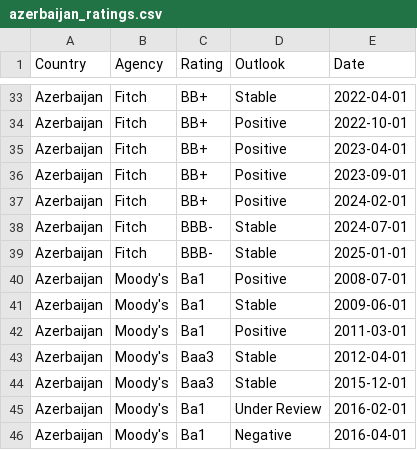
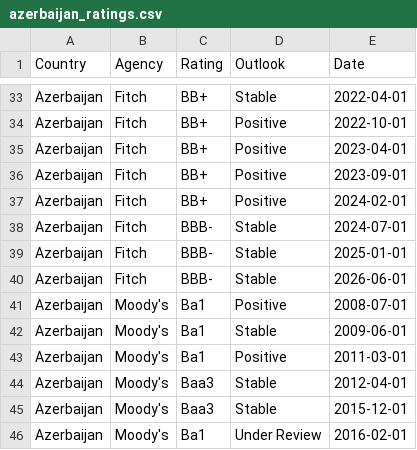
Before and after one commit to Mandamundi/mm-sci, a CSV file: agencies/azerbaijan_ratings.csv, drawn as a sheet; only a part is shown, gaps mark what is left out; the shorter side is filled out with more unchanged rows.

```diff
--- a/agencies/azerbaijan_ratings.csv
+++ b/agencies/azerbaijan_ratings.csv
@@ -39,2 +39,3 @@ Azerbaijan,Fitch,BBB-,Stable,2024-07-01
 Azerbaijan,Fitch,BBB-,Stable,2025-01-01
+Azerbaijan,Fitch,BBB-,Stable,2026-06-01
 Azerbaijan,Moody's,Ba1,Positive,2008-07-01
```
Also changed, not shown: agencies/bahrain_ratings.csv, agencies/estonia_ratings.csv, 25 other files.
